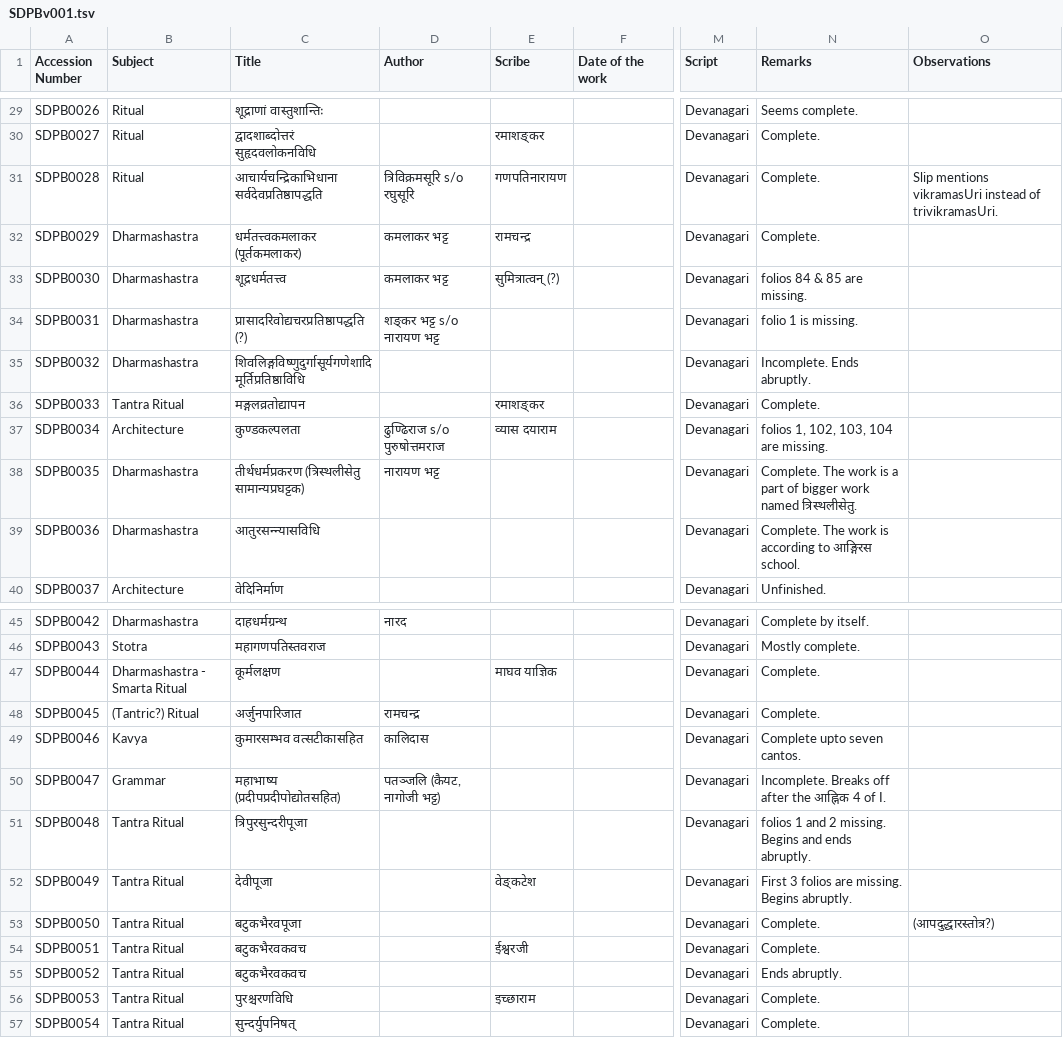
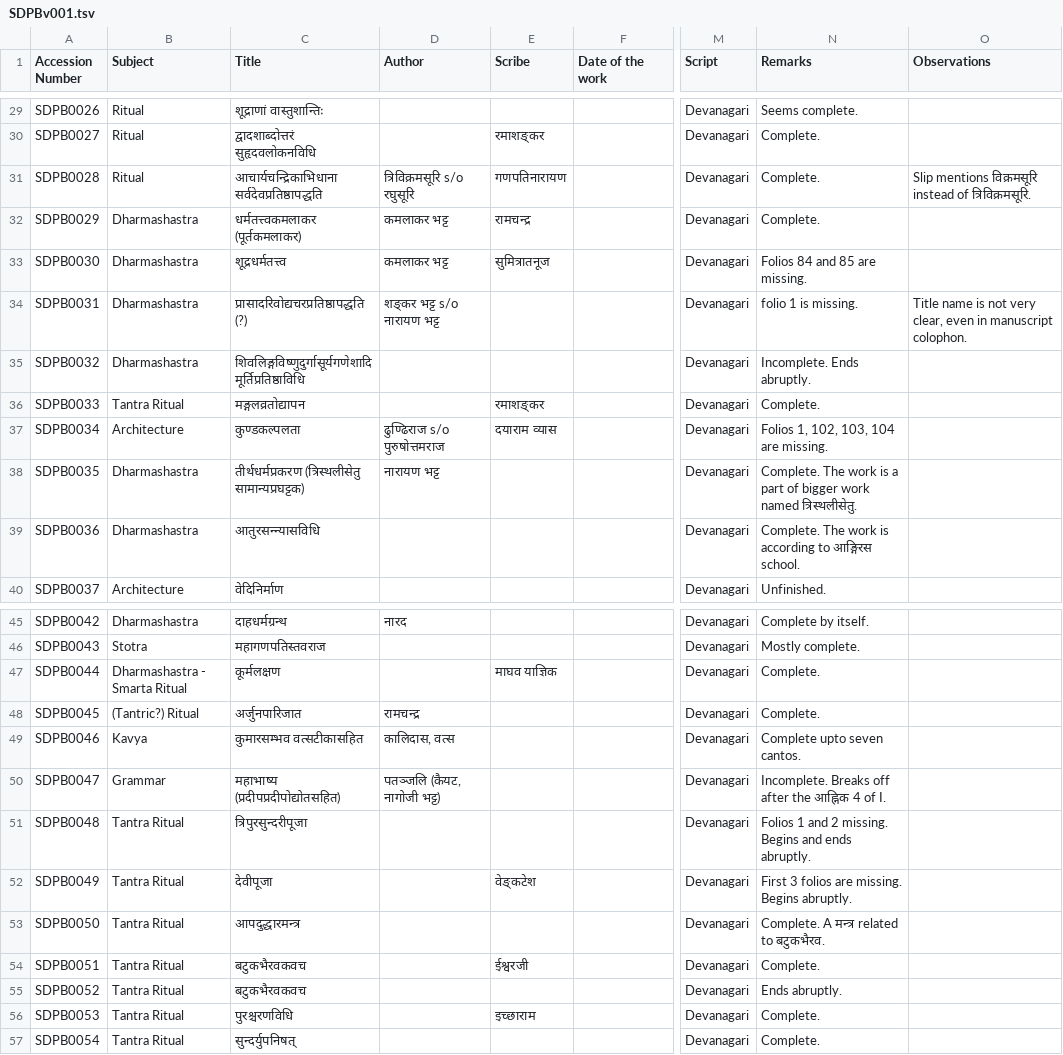
Before and after one commit to drdhaval2785/ChunilalGandhiVidyabhavan, a TSV file: derivedFiles/SDPBv001.tsv, drawn as a sheet; only a part is shown, gaps mark what is left out; the diff covers the shown part only; the diff names each change by its address in the sheet, - before the commit and + after, or states it on an @@ line.

```diff
--- a/derivedFiles/SDPBv001.tsv
+++ b/derivedFiles/SDPBv001.tsv
-O31 (Observations): Slip mentions vikramasUri instead of trivikramasUri.
+O31 (Observations): Slip mentions विक्रमसूरि instead of त्रिविक्रमसूरि.
-E33 (Scribe): सुमित्रात्वन् (?)
+E33 (Scribe): सुमित्रातनूज
-N33 (Remarks): folios 84 & 85 are missing.
+N33 (Remarks): Folios 84 and 85 are missing.
-O34 (Observations): (empty)
+O34 (Observations): Title name is not very clear, even in manuscript colophon.
-E37 (Scribe): व्यास दयाराम
+E37 (Scribe): दयाराम व्यास
-N37 (Remarks): folios 1, 102, 103, 104 are missing.
+N37 (Remarks): Folios 1, 102, 103, 104 are missing.
-D49 (Author): कालिदास
+D49 (Author): कालिदास, वत्स
-N51 (Remarks): folios 1 and…
+N51 (Remarks): Folios 1 and…
-C53 (Title): बटुकभैरवपूजा
+C53 (Title): आपदुद्धारमन्त्र
-N53 (Remarks): Complete.
+N53 (Remarks): Complete. A मन्त्र related to बटुकभैरव.
-O53 (Observations): (आपदुद्धारस्तोत्र?)
+O53 (Observations): (empty)
```
Also changed, not shown: 19 edited cells elsewhere in this file.
